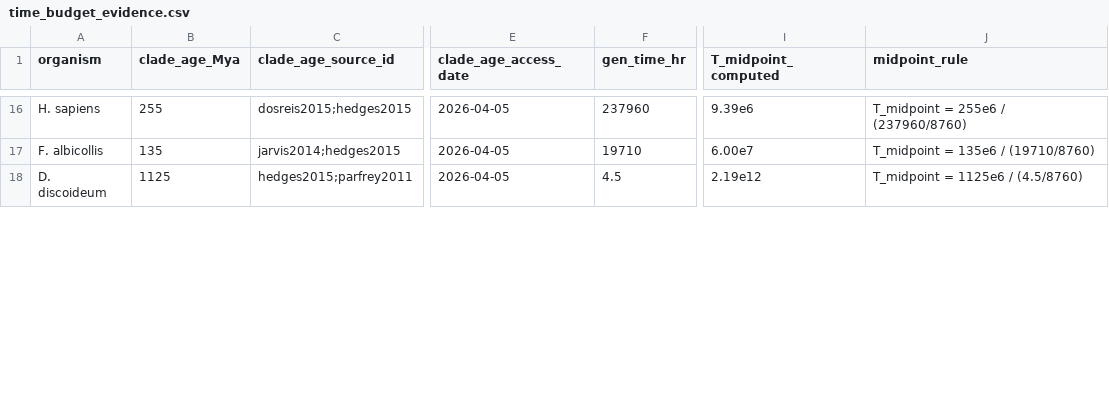
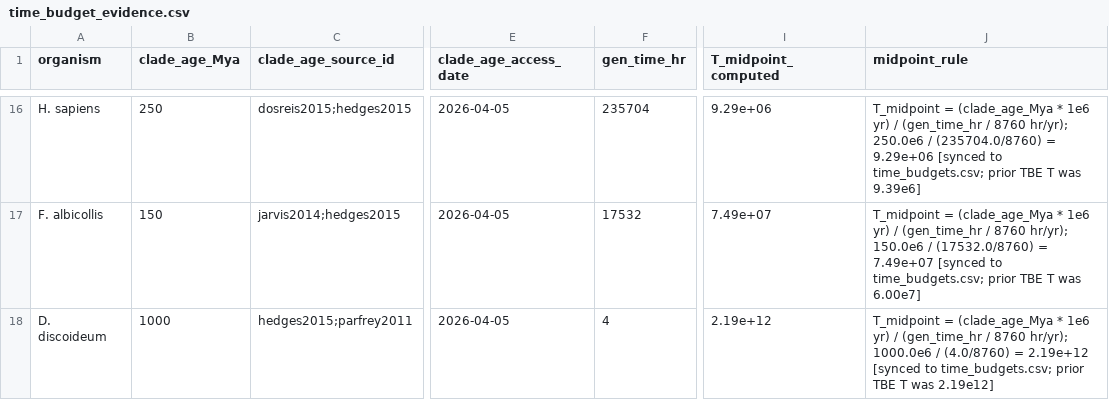
Before and after one commit to sammolyneux-poppy/TIME-AR-001-Study, a CSV file: data/raw/time_budget_evidence.csv, drawn as a sheet; only a part is shown, gaps mark what is left out; the diff covers the shown part only; the diff names each change by its address in the sheet, - before the commit and + after, or states it on an @@ line.

Commit message:
fix: TIME residual — TBE sync, CDT role fix, HARD enforcement checks, report correction
time_budget_evidence.csv (16 organisms corrected):
  Synchronized clade_age_Mya and gen_time_hr to match executable time_budgets.csv
  for all 16 mismatched organisms; T_midpoint_computed recomputed accordingly.
  Affected: M. tuberculosis, S. solfataricus, H. salinarum, S. cerevisiae, S. pombe,
  A. thaliana, O. sativa, C. elegans, D. melanogaster, D. rerio, H. sapiens,
  F. albicollis, D. discoideum, Buchnera, Carsonella, B. floridae.

cross_domain_temporal.csv (26 rows corrected):
  computational_role: supporting_evidence → executable_input on all 26 rows
  (compute_gamma_crit.py reads D_midpoint, T_events, F15_verdict from every row).
  D_source_id added for 7 rows with identifiable registry sources:
  fowler2008, lerdahl1983, blasius2009, hahn2003, parker2017, ravasz2002, yao2023.

validate_sources.py (4 new HARD checks, total 18):
  Check 15 [HARD] tbe_clade_age_sync: TBE clade_age_Mya matches time_budgets ≤0.5%
  Check 16 [HARD] tbe_gen_time_sync: TBE gen_time_hr matches time_budgets ≤0.5%
  Check 17 [HARD] cdt_computational_role: all CDT rows = executable_input
  Check 18 [HARD] cdt_tna_consistency: Tna↔not_applicable internal consistency
  Acceptance tested: perturb D. rerio gen_time → HARD fail confirmed; restore → pass.

docs/TIME_AR_001_Report.md:
  Changelog "84 sources" → "103 sources" (matches actual source_registry.csv row count).

Pipeline results unchanged: T3req=6, T2ok=25, Tmarg=22, p=1.36×10⁻⁶.
MD5: classification_summary=224646f5, fisher_test=ae5be583 (identical to prior run).
18/18 source checks pass; 25/25 pipeline validation checks pass.

Co-Authored-By: Craft Agent <agents-noreply@craft.do>

```diff
--- a/data/raw/time_budget_evidence.csv
+++ b/data/raw/time_budget_evidence.csv
-B16 (clade_age_Mya): 255
+B16 (clade_age_Mya): 250
-F16 (gen_time_hr): 237960
+F16 (gen_time_hr): 235704
-I16 (T_midpoint_computed): 9.39e6
+I16 (T_midpoint_computed): 9.29e+06
-J16 (midpoint_rule): T_midpoint = 255e6 / (237960/8760)
+J16 (midpoint_rule): T_midpoint = (clade_age_Mya * 1e6 yr) / (gen_time_hr / 8760 hr/yr); 250.0e6 / (235704.0/8760) = 9.29e+06 [synced to time_budgets.csv; prior TBE T was 9.39e6]
-B17 (clade_age_Mya): 135
+B17 (clade_age_Mya): 150
-F17 (gen_time_hr): 19710
+F17 (gen_time_hr): 17532
-I17 (T_midpoint_computed): 6.00e7
+I17 (T_midpoint_computed): 7.49e+07
-J17 (midpoint_rule): T_midpoint = 135e6 / (19710/8760)
+J17 (midpoint_rule): T_midpoint = (clade_age_Mya * 1e6 yr) / (gen_time_hr / 8760 hr/yr); 150.0e6 / (17532.0/8760) = 7.49e+07 [synced to time_budgets.csv; prior TBE T was 6.00e7]
-B18 (clade_age_Mya): 1125
+B18 (clade_age_Mya): 1000
-F18 (gen_time_hr): 4.5
+F18 (gen_time_hr): 4
-I18 (T_midpoint_computed): 2.19e12
+I18 (T_midpoint_computed): 2.19e+12
-J18 (midpoint_rule): T_midpoint = 1125e6 / (4.5/8760)
+J18 (midpoint_rule): T_midpoint = (clade_age_Mya * 1e6 yr) / (gen_time_hr / 8760 hr/yr); 1000.0e6 / (4.0/8760) = 2.19e+12 [synced to time_budgets.csv; prior TBE T was 2.19e12]
```
Also changed, not shown: 41 edited cells elsewhere in this file, data/processed/source_validation_report.csv, data/raw/cross_domain_temporal.csv, 4 other files.
